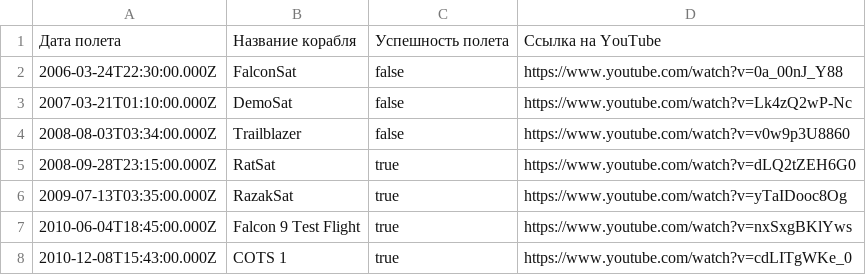
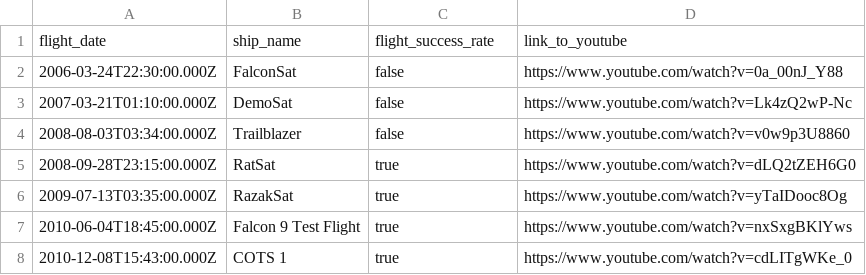
Before and after one commit to h0ken/pet_project_etl, a CSV file: src/synthetic_data/launches_filtered.csv, drawn as a sheet; only a part is shown.

```diff
--- a/src/synthetic_data/launches_filtered.csv
+++ b/src/synthetic_data/launches_filtered.csv
@@ -1,2 +1,2 @@
-Дата полета,Название корабля,Успешность полета,Ссылка на YouTube
+flight_date,ship_name,flight_success_rate,link_to_youtube
 2006-03-24T22:30:00.000Z,FalconSat,false,https://www.youtube.com/watch?v=0a_00nJ_Y88
```
Also changed, not shown: 8 other files.
